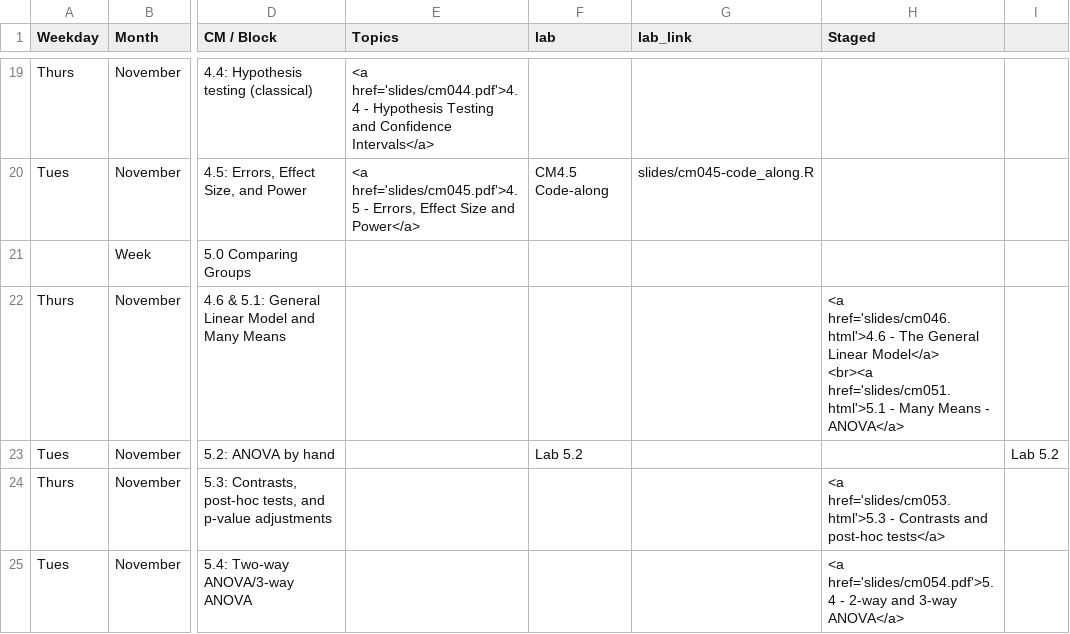
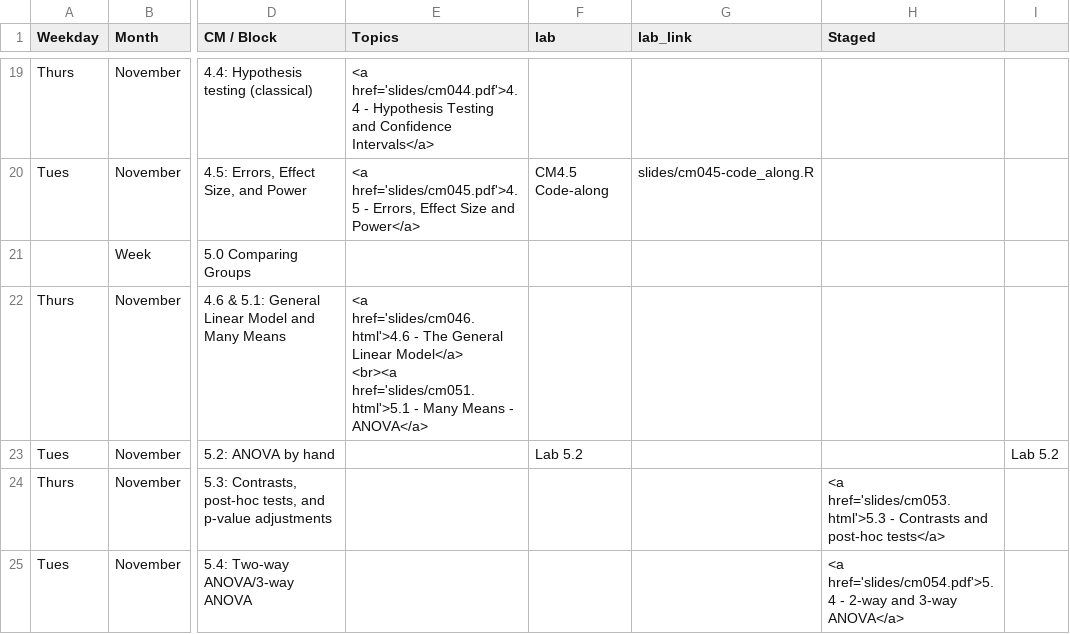
Before and after one commit to rebeccal/ohsu-math630, a CSV file: cm.csv, drawn as a sheet; only a part is shown, gaps mark what is left out; ↵ is a line break in a cell; the diff names each change by its address in the sheet, - before the commit and + after, or states it on an @@ line.

```diff
--- a/cm.csv
+++ b/cm.csv
-E22 (Topics): (empty)
+E22 (Topics): <a href='slides/cm046.html'>4.6 - The General Linear Model</a> ↵ <br><a href='slides/cm051.html'>5.1 - Many Means - ANOVA</a>
-H22 (Staged): <a href='slides/cm046.html'>4.6 - The General Linear Model</a> ↵ <br><a href='slides/cm051.html'>5.1 - Many Means - ANOVA</a>
+H22 (Staged): (empty)
```
Also changed, not shown: 21 other files.
